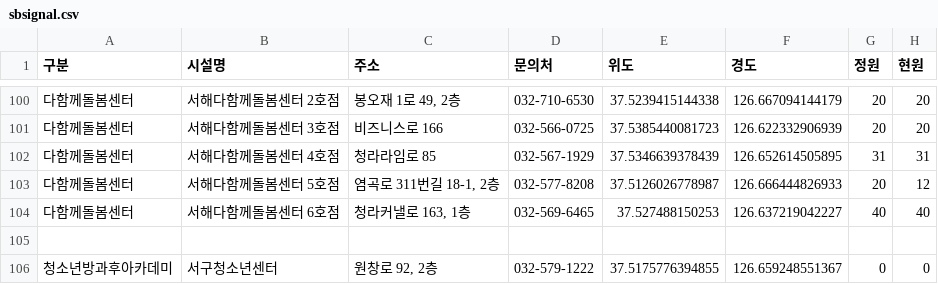
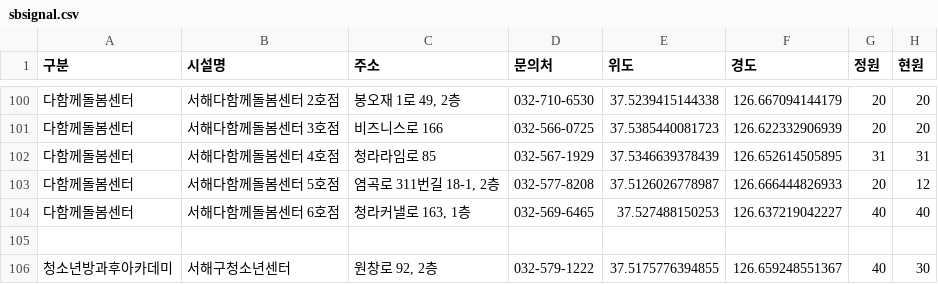
Before and after one commit to lih0606/signal, a CSV file: sbsignal.csv, drawn as a sheet; only a part is shown, gaps mark what is left out.

Commit message:
Update sbsignal.csv

```diff
--- a/sbsignal.csv
+++ b/sbsignal.csv
@@ -105,2 +105,2 @@
 
-청소년방과후아카데미,서구청소년센터,"원창로 92, 2층",032-579-1222,37.5175776394855,126.659248551367,0,0
+청소년방과후아카데미,서해구청소년센터,"원창로 92, 2층",032-579-1222,37.5175776394855,126.659248551367,40,30
```
